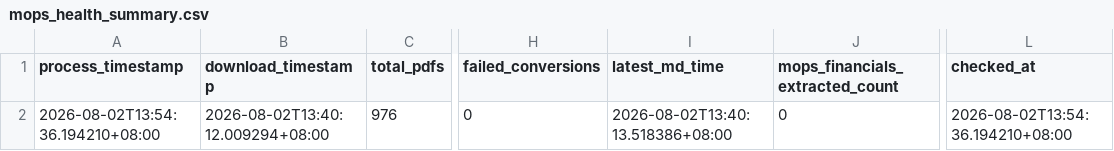
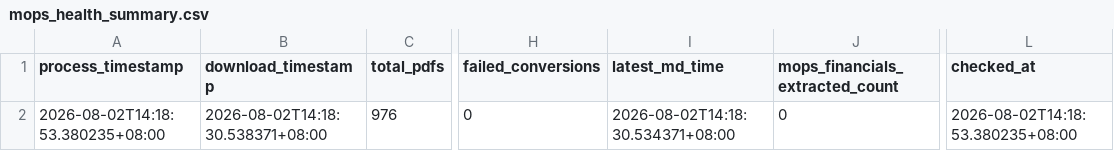
Before and after one commit to wenchiehlee-investment/MOPS, a CSV file: data/reports/mops_health_summary.csv, drawn as a sheet; only a part is shown, gaps mark what is left out; the diff names each change by its address in the sheet, - before the commit and + after, or states it on an @@ line.

```diff
--- a/data/reports/mops_health_summary.csv
+++ b/data/reports/mops_health_summary.csv
-A2 (process_timestamp): 2026-08-02T13:54:36.194210+08:00
+A2 (process_timestamp): 2026-08-02T14:18:53.380235+08:00
-B2 (download_timestamp): 2026-08-02T13:40:12.009294+08:00
+B2 (download_timestamp): 2026-08-02T14:18:30.538371+08:00
-I2 (latest_md_time): 2026-08-02T13:40:13.518386+08:00
+I2 (latest_md_time): 2026-08-02T14:18:30.534371+08:00
-L2 (checked_at): 2026-08-02T13:54:36.194210+08:00
+L2 (checked_at): 2026-08-02T14:18:53.380235+08:00
```
Also changed, not shown: data/reports/mops_matrix_latest.csv.
